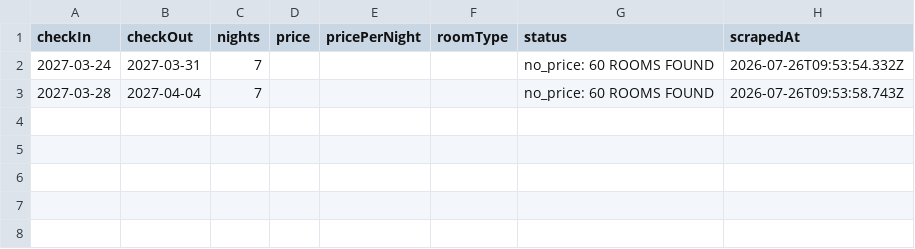
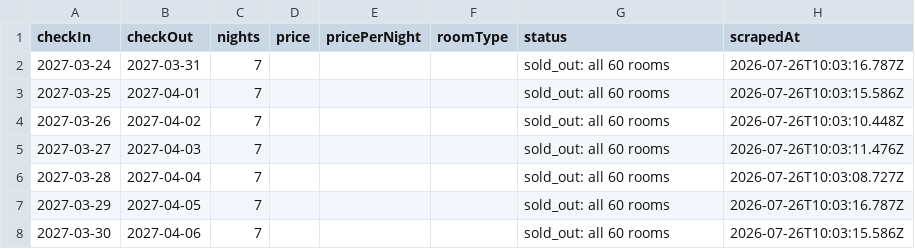
Before and after one commit to dicenn/sandbox, a CSV file: beach_scraper/results/prices.csv, drawn as a sheet.

Commit message:
chore: beach price sweep (dates) 2026-07-26

```diff
--- a/beach_scraper/results/prices.csv
+++ b/beach_scraper/results/prices.csv
@@ -1,3 +1,8 @@
 checkIn,checkOut,nights,price,pricePerNight,roomType,status,scrapedAt
-2027-03-24,2027-03-31,7,,,"","no_price: 60 ROOMS FOUND",2026-07-26T09:53:54.332Z
-2027-03-28,2027-04-04,7,,,"","no_price: 60 ROOMS FOUND",2026-07-26T09:53:58.743Z
+2027-03-24,2027-03-31,7,,,"","sold_out: all 60 rooms",2026-07-26T10:03:16.787Z
+2027-03-25,2027-04-01,7,,,"","sold_out: all 60 rooms",2026-07-26T10:03:15.586Z
+2027-03-26,2027-04-02,7,,,"","sold_out: all 60 rooms",2026-07-26T10:03:10.448Z
+2027-03-27,2027-04-03,7,,,"","sold_out: all 60 rooms",2026-07-26T10:03:11.476Z
+2027-03-28,2027-04-04,7,,,"","sold_out: all 60 rooms",2026-07-26T10:03:08.727Z
+2027-03-29,2027-04-05,7,,,"","sold_out: all 60 rooms",2026-07-26T10:03:16.787Z
+2027-03-30,2027-04-06,7,,,"","sold_out: all 60 rooms",2026-07-26T10:03:15.586Z
```
Also changed, not shown: 19 other files.
